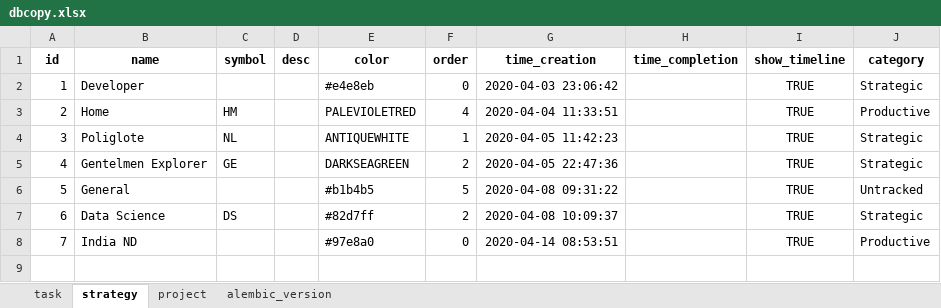
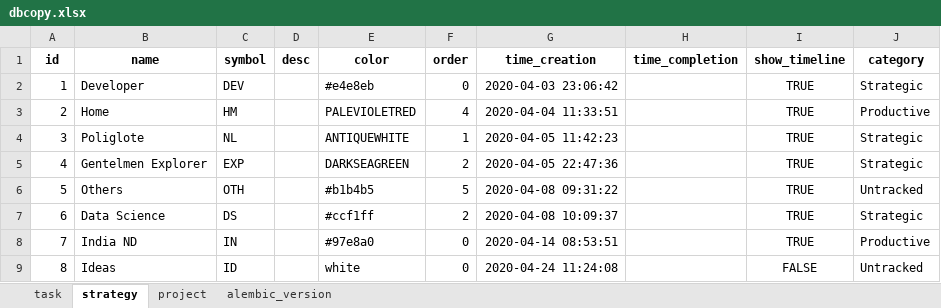
Before and after one commit to ArturBlachnio/ArturWebApp, an Excel workbook: pickles/dbcopy.xlsx, sheet strategy, drawn as a sheet; values as stored, in another font and other column widths than the file's, no borders; the diff names each change by its address in the sheet, - before the commit and + after, or states it on an @@ line.

```diff
--- a/pickles/dbcopy.xlsx (sheet strategy)
+++ b/pickles/dbcopy.xlsx (sheet strategy)
-C2 (symbol): (empty)
+C2 (symbol): DEV
-C5 (symbol): GE
+C5 (symbol): EXP
-B6 (name): General
+B6 (name): Others
-C6 (symbol): (empty)
+C6 (symbol): OTH
-E7 (color): #82d7ff
+E7 (color): #ccf1ff
-C8 (symbol): (empty)
+C8 (symbol): IN
+row 9: 8 | Ideas | ID |  | white | 0 | 2020-04-24 11:24:08 |  | FALSE | Untracked
```
Also changed, not shown: sheet task, sheet alembic_version, 6 other files.
